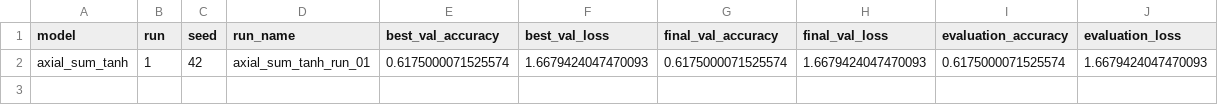
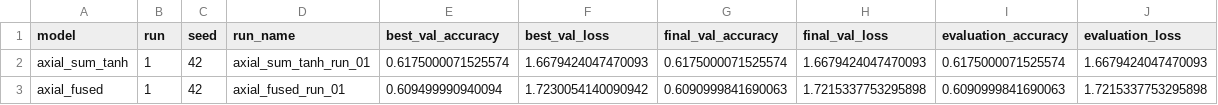
Before and after one commit to peterniederl/ConvAttnBlocks, a CSV file: results/comparison.csv, drawn as a sheet; the diff names each change by its address in the sheet, - before the commit and + after, or states it on an @@ line.

Commit message:
Update experiment results

```diff
--- a/results/comparison.csv
+++ b/results/comparison.csv
+row 3: axial_fused | 1 | 42 | axial_fused_run_01 | 0.609499990940094 | 1.7230054140090942 | 0.6090999841690063 | 1.7215337753295898 | 0.6090999841690063 | 1.7215337753295898
```
Also changed, not shown: 11 other files.
